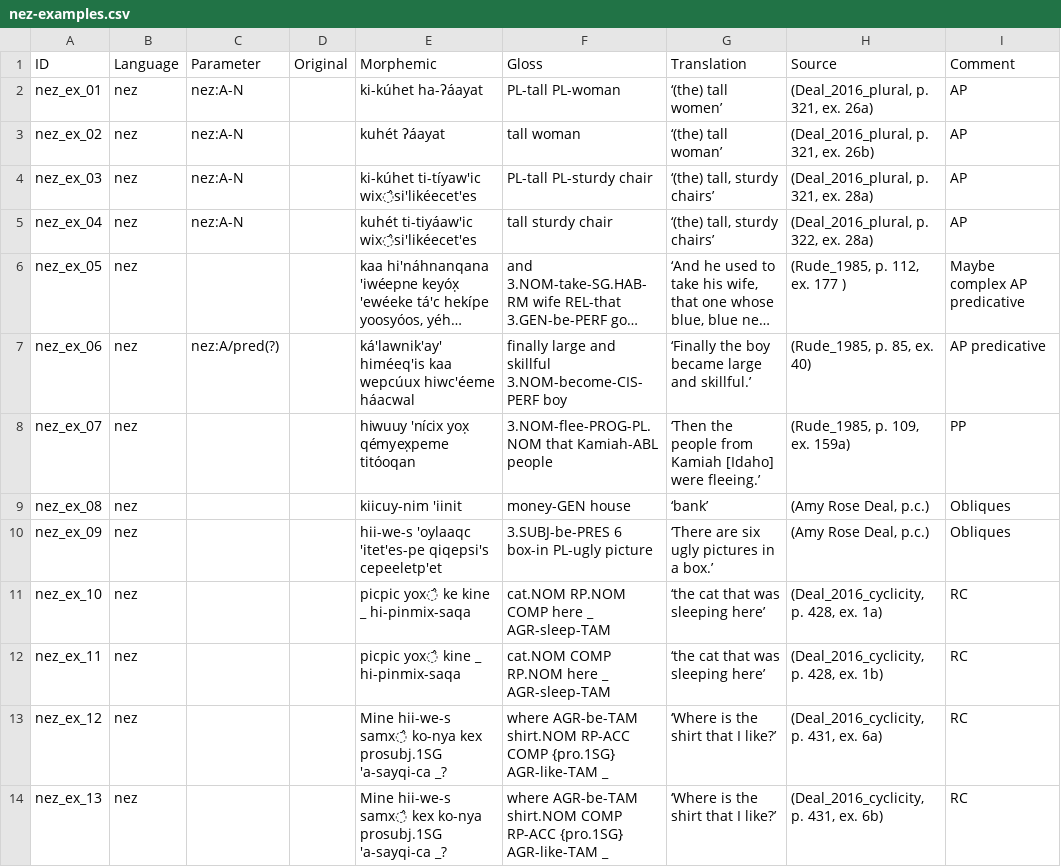
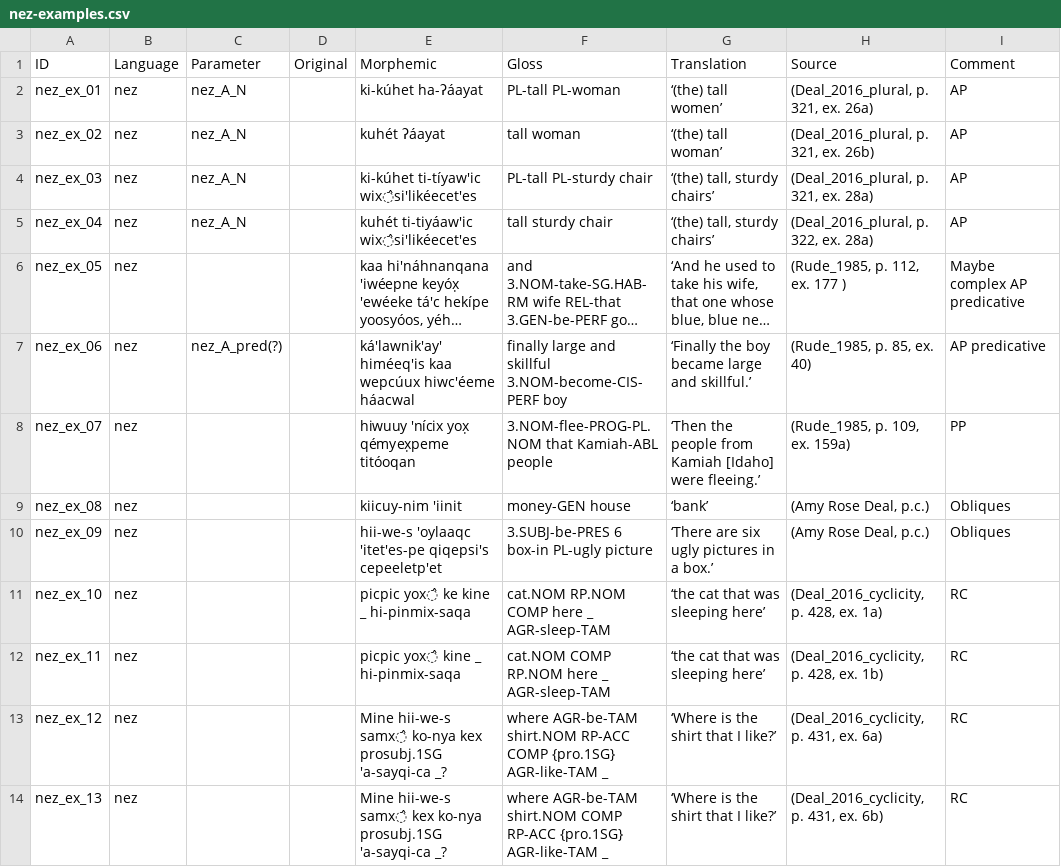
Before and after one commit to lxynk/nmdb-data, a CSV file: raw/nez-examples.csv, drawn as a sheet; long unchanged cells end in …; the diff names each change by its address in the sheet, - before the commit and + after, or states it on an @@ line.

Commit message:
Update nez-examples.csv

```diff
--- a/raw/nez-examples.csv
+++ b/raw/nez-examples.csv
-C2:C5 (Parameter): nez:A-N
+C2:C5 (Parameter): nez_A_N
-C7 (Parameter): nez:A/pred(?)
+C7 (Parameter): nez_A_pred(?)
```
